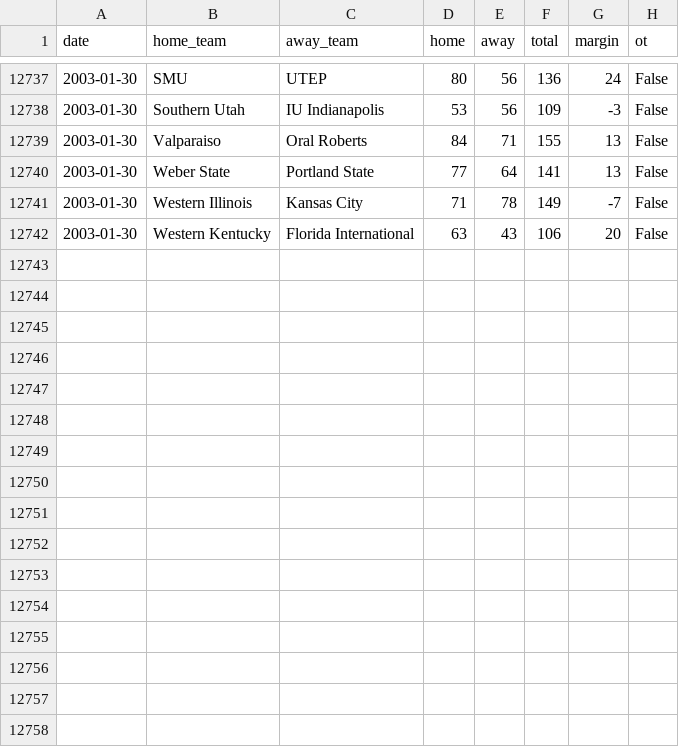
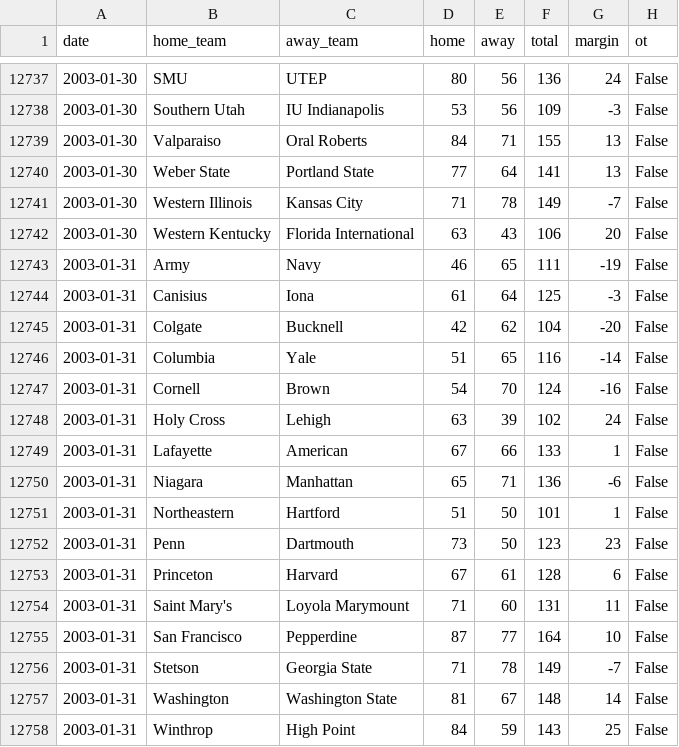
Before and after one commit to ltwotimes/college-basketball-scores, a CSV file: scores_clean.csv, drawn as a sheet; only a part is shown, gaps mark what is left out.

Commit message:
ADd updated scores_clean.csv dataset

```diff
--- a/scores_clean.csv
+++ b/scores_clean.csv
@@ -12742 +12742,17 @@ date,home_team,away_team,home,away,total,margin,ot
 2003-01-30,Western Kentucky,Florida International,63,43,106,20,False
+2003-01-31,Army,Navy,46,65,111,-19,False
+2003-01-31,Canisius,Iona,61,64,125,-3,False
+2003-01-31,Colgate,Bucknell,42,62,104,-20,False
+2003-01-31,Columbia,Yale,51,65,116,-14,False
+2003-01-31,Cornell,Brown,54,70,124,-16,False
+2003-01-31,Holy Cross,Lehigh,63,39,102,24,False
+2003-01-31,Lafayette,American,67,66,133,1,False
+2003-01-31,Niagara,Manhattan,65,71,136,-6,False
+2003-01-31,Northeastern,Hartford,51,50,101,1,False
+2003-01-31,Penn,Dartmouth,73,50,123,23,False
+2003-01-31,Princeton,Harvard,67,61,128,6,False
+2003-01-31,Saint Mary's,Loyola Marymount,71,60,131,11,False
+2003-01-31,San Francisco,Pepperdine,87,77,164,10,False
+2003-01-31,Stetson,Georgia State,71,78,149,-7,False
+2003-01-31,Washington,Washington State,81,67,148,14,False
+2003-01-31,Winthrop,High Point,84,59,143,25,False
```
